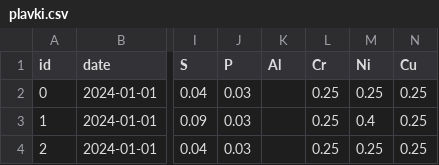
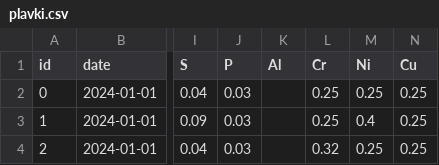
Before and after one commit to ksaypulaev/nis_hse, a CSV file: plavki.csv, drawn as a sheet; only a part is shown, gaps mark what is left out; the diff names each change by its address in the sheet, - before the commit and + after, or states it on an @@ line.

```diff
--- a/plavki.csv
+++ b/plavki.csv
-L4 (Cr): 0.25
+L4 (Cr): 0.32
```
Also changed, not shown: 2 other files.
